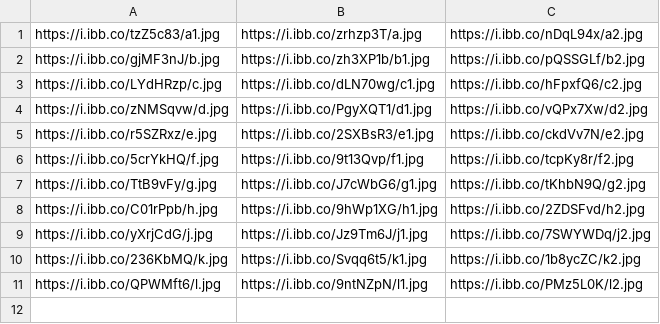
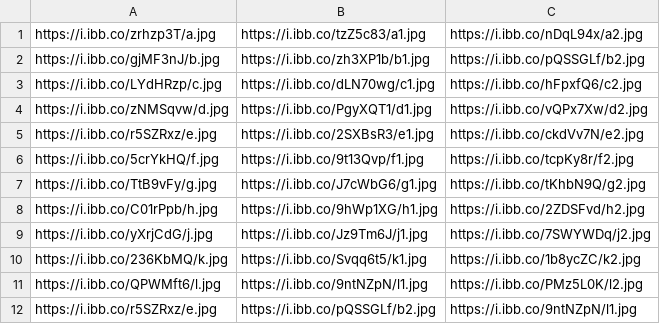
Before and after one commit to VinetiInternship2021/final-project-airbnb, a CSV file: backend/app/CSVs/images.csv, drawn as a sheet.

Commit message:
insert data in image list table from csv

```diff
--- a/backend/app/CSVs/images.csv
+++ b/backend/app/CSVs/images.csv
@@ -1,2 +1,2 @@
-https://i.ibb.co/tzZ5c83/a1.jpg,https://i.ibb.co/zrhzp3T/a.jpg,https://i.ibb.co/nDqL94x/a2.jpg
+https://i.ibb.co/zrhzp3T/a.jpg,https://i.ibb.co/tzZ5c83/a1.jpg,https://i.ibb.co/nDqL94x/a2.jpg
 https://i.ibb.co/gjMF3nJ/b.jpg,https://i.ibb.co/zh3XP1b/b1.jpg,https://i.ibb.co/pQSSGLf/b2.jpg
@@ -11 +11,2 @@ https://i.ibb.co/236KbMQ/k.jpg,https://i.ibb.co/Svqq6t5/k1.jpg,https://i.ibb.co/
 https://i.ibb.co/QPWMft6/l.jpg,https://i.ibb.co/9ntNZpN/l1.jpg,https://i.ibb.co/PMz5L0K/l2.jpg
+https://i.ibb.co/r5SZRxz/e.jpg,https://i.ibb.co/pQSSGLf/b2.jpg,https://i.ibb.co/9ntNZpN/l1.jpg
```
Also changed, not shown: 3 other files.
